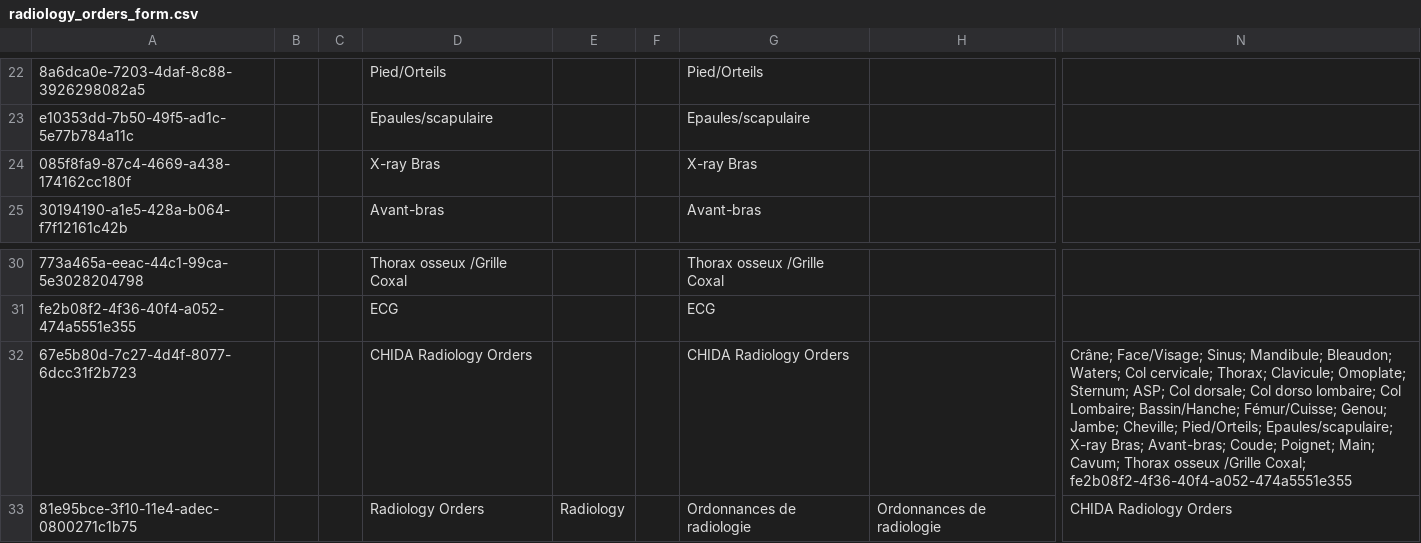
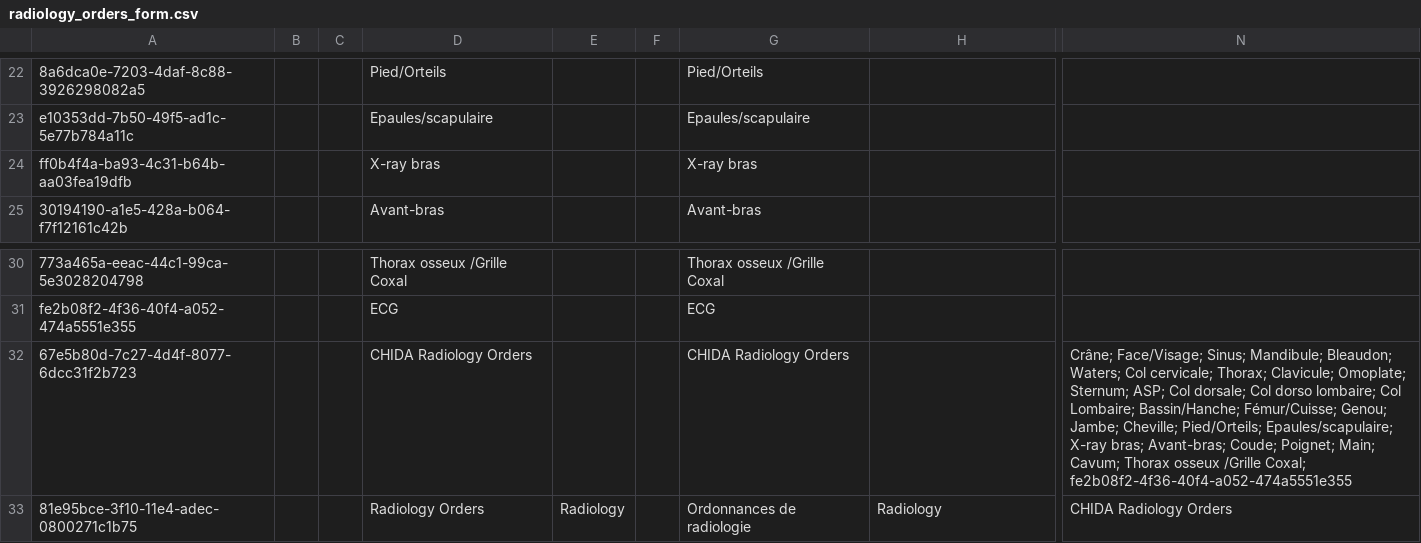
Before and after one commit to nuhuhmutebi/openmrs-config-chida, a CSV file: configuration/concepts/radiology_orders_form.csv, drawn as a sheet; only a part is shown, gaps mark what is left out; the diff names each change by its address in the sheet, - before the commit and + after, or states it on an @@ line.

```diff
--- a/configuration/concepts/radiology_orders_form.csv
+++ b/configuration/concepts/radiology_orders_form.csv
-A24: 085f8fa9-87c4-4669-a438-174162cc180f
+A24: ff0b4f4a-ba93-4c31-b64b-aa03fea19dfb
-D24: X-ray Bras
+D24: X-ray bras
-G24: X-ray Bras
+G24: X-ray bras
-N32: …Epaules/scapulaire; X-ray Bras; Avant-bras; Coude;…
+N32: …Epaules/scapulaire; X-ray bras; Avant-bras; Coude;…
-H33: Ordonnances de radiologie
+H33: Radiology
```
Also changed, not shown: configuration/concepts/activate_forms.csv, configuration/concepts/misc.csv, 4 other files.
